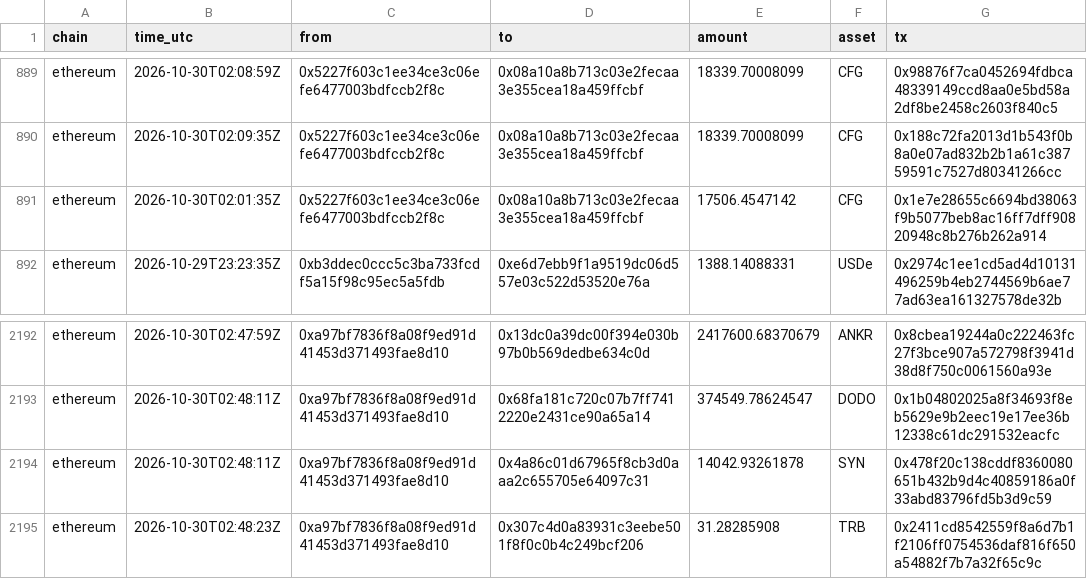
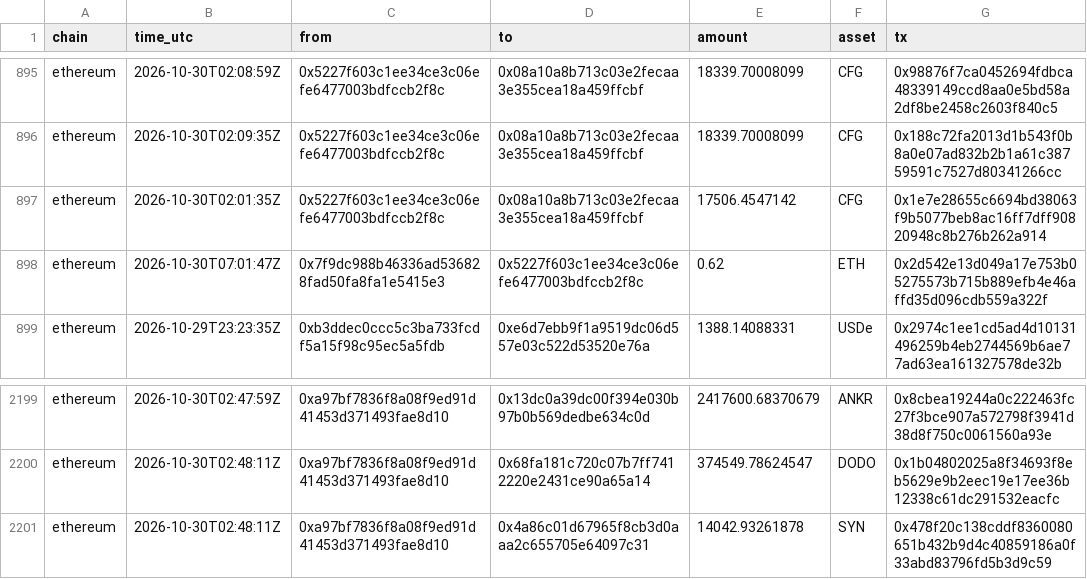
Before and after one commit to Philgr8/binance-drain-map, a CSV file: hops.csv, drawn as a sheet; only a part is shown, gaps mark what is left out; the diff covers the shown part only.

```diff
--- a/hops.csv
+++ b/hops.csv
@@ -891,2 +897,3 @@ ethereum,2026-10-30T02:09:35Z,0x5227f603c1ee34ce3c06efe6477003bdfccb2f8c,0x08a10
 ethereum,2026-10-30T02:01:35Z,0x5227f603c1ee34ce3c06efe6477003bdfccb2f8c,0x08a10a8b713c03e2fecaa3e355cea18a459ffcbf,17506.4547142,CFG,0x1e7e28655c6694bd38063f9b5077beb8ac16ff7dff90820948c8b276b262a914
+ethereum,2026-10-30T07:01:47Z,0x7f9dc988b46336ad536828fad50fa8fa1e5415e3,0x5227f603c1ee34ce3c06efe6477003bdfccb2f8c,0.62,ETH,0x2d542e13d049a17e753b05275573b715b889efb4e46affd35d096cdb559a322f
 ethereum,2026-10-29T23:23:35Z,0xb3ddec0ccc5c3ba733fcdf5a15f98c95ec5a5fdb,0xe6d7ebb9f1a9519dc06d557e03c522d53520e76a,1388.14088331,USDe,0x2974c1ee1cd5ad4d10131496259b4eb2744569b6ae77ad63ea161327578de32b
@@ -2194,2 +2201 @@ ethereum,2026-10-30T02:48:11Z,0xa97bf7836f8a08f9ed91d41453d371493fae8d10,0x68fa1
 ethereum,2026-10-30T02:48:11Z,0xa97bf7836f8a08f9ed91d41453d371493fae8d10,0x4a86c01d67965f8cb3d0aaa2c655705e64097c31,14042.93261878,SYN,0x478f20c138cddf8360080651b432b9d4c40859186a0f33abd83796fd5b3d9c59
-ethereum,2026-10-30T02:48:23Z,0xa97bf7836f8a08f9ed91d41453d371493fae8d10,0x307c4d0a83931c3eebe501f8f0c0b4c249bcf206,31.28285908,TRB,0x2411cd8542559f8a6d7b1f2106ff0754536daf816f650a54882f7b7a32f65c9c
```
Also changed, not shown: 6 added rows elsewhere in this file, 2 other files.
